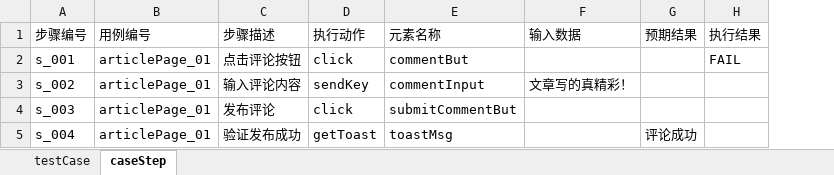
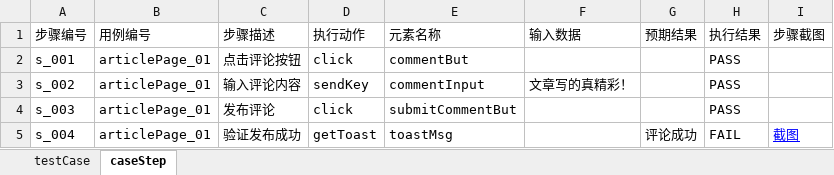
Before and after one commit to likgjava/uiautotest, an Excel workbook: data/dataDriven/articlePageTestCase.xlsx, sheet caseStep, drawn as a sheet; values as stored, in another font and other column widths than the file's, no borders; the diff names each change by its address in the sheet, - before the commit and + after, or states it on an @@ line.

```diff
--- a/data/dataDriven/articlePageTestCase.xlsx (sheet caseStep)
+++ b/data/dataDriven/articlePageTestCase.xlsx (sheet caseStep)
+column I (步骤截图), row 5: 截图
-H2 (执行结果): FAIL
+H2 (执行结果): PASS
-H3:H4 (执行结果): (empty)
+H3:H4 (执行结果): PASS
-H5 (执行结果): (empty)
+H5 (执行结果): FAIL
```
Also changed, not shown: data/dataDriven/homePageElement.xlsx, data/dataDriven/homePageTestCase.xlsx, 8 other files.
